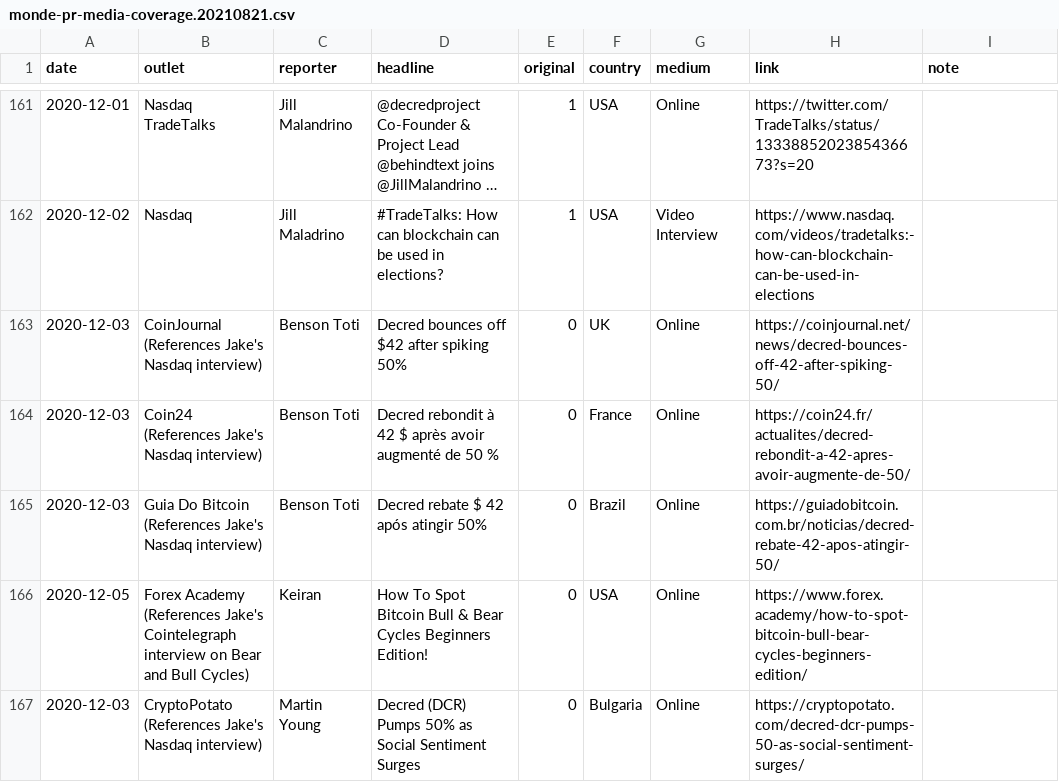
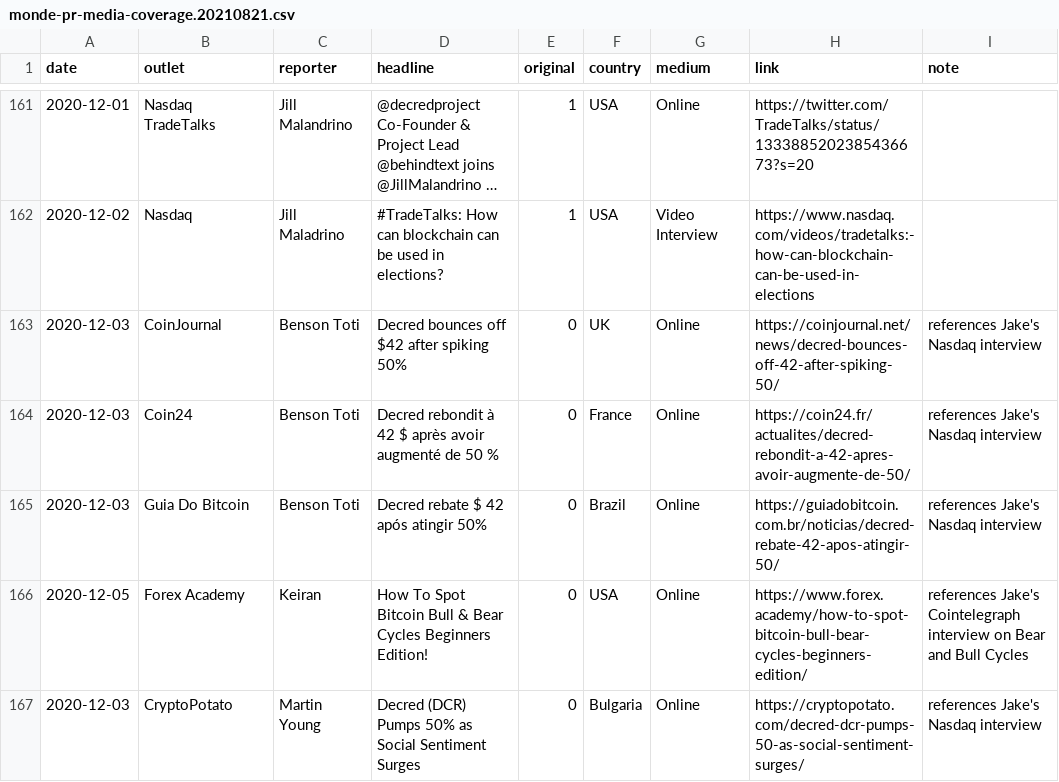
Before and after one commit to decredcommunity/outreach, a CSV file: data/monde-pr-media-coverage.20210821.csv, drawn as a sheet; only a part is shown, gaps mark what is left out; long unchanged cells end in …; the diff covers the shown part only.

Commit message:
move more data to note column

```diff
--- a/data/monde-pr-media-coverage.20210821.csv
+++ b/data/monde-pr-media-coverage.20210821.csv
@@ -162,6 +162,6 @@ date,outlet,reporter,headline,original,country,medium,link,note
 2020-12-02,Nasdaq,Jill Maladrino,#TradeTalks: How can blockchain can be used in elections?,1,USA,Video Interview ,https://www.nasdaq.com/videos/tradetalks:-how-can-blockchain-can-be-used-in-elections,
-2020-12-03,CoinJournal (References Jake's Nasdaq interview),Benson Toti,Decred bounces off $42 after spiking 50%,0,UK,Online,https://coinjournal.net/news/decred-bounces-off-42-after-spiking-50/,
-2020-12-03,Coin24 (References Jake's Nasdaq interview),Benson Toti,Decred rebondit à 42 $ après avoir augmenté de 50 %,0,France,Online,https://coin24.fr/actualites/decred-rebondit-a-42-apres-avoir-augmente-de-50/,
-2020-12-03,Guia Do Bitcoin (References Jake's Nasdaq interview),Benson Toti,Decred rebate $ 42 após atingir 50%,0,Brazil,Online,https://guiadobitcoin.com.br/noticias/decred-rebate-42-apos-atingir-50/,
-2020-12-05,Forex Academy (References Jake's Cointelegraph interview on Bear and Bull Cycles),Keiran,How To Spot Bitcoin Bull & Bear Cycles Beginners Edition!,0,USA,Online,https://www.forex.academy/how-to-spot-bitcoin-bull-bear-cycles-beginners-edition/,
-2020-12-03,CryptoPotato (References Jake's Nasdaq interview),Martin Young,Decred (DCR) Pumps 50% as Social Sentiment Surges,0,Bulgaria,Online,https://cryptopotato.com/decred-dcr-pumps-50-as-social-sentiment-surges/,
+2020-12-03,CoinJournal,Benson Toti,Decred bounces off $42 after spiking 50%,0,UK,Online,https://coinjournal.net/news/decred-bounces-off-42-after-spiking-50/,references Jake's Nasdaq interview
+2020-12-03,Coin24,Benson Toti,Decred rebondit à 42 $ après avoir augmenté de 50 %,0,France,Online,https://coin24.fr/actualites/decred-rebondit-a-42-apres-avoir-augmente-de-50/,references Jake's Nasdaq interview
+2020-12-03,Guia Do Bitcoin,Benson Toti,Decred rebate $ 42 após atingir 50%,0,Brazil,Online,https://guiadobitcoin.com.br/noticias/decred-rebate-42-apos-atingir-50/,references Jake's Nasdaq interview
+2020-12-05,Forex Academy,Keiran,How To Spot Bitcoin Bull & Bear Cycles Beginners Edition!,0,USA,Online,https://www.forex.academy/how-to-spot-bitcoin-bull-bear-cycles-beginners-edition/,references Jake's Cointelegraph interview on Bear and Bull Cycles
+2020-12-03,CryptoPotato,Martin Young,Decred (DCR) Pumps 50% as Social Sentiment Surges,0,Bulgaria,Online,https://cryptopotato.com/decred-dcr-pumps-50-as-social-sentiment-surges/,references Jake's Nasdaq interview
```
Also changed, not shown: 30 edited cells elsewhere in this file.
